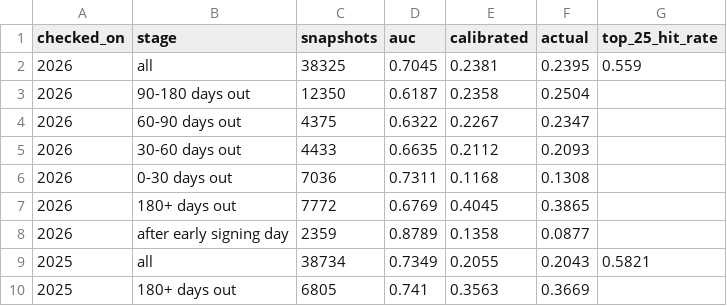
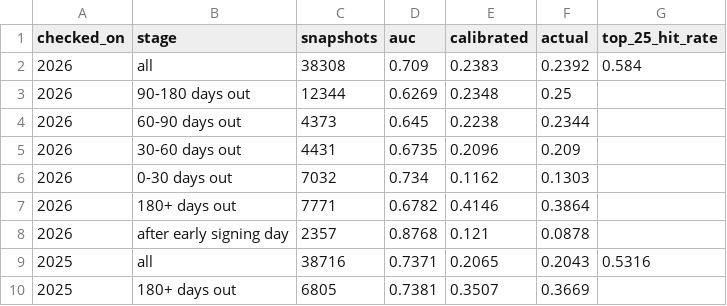
Before and after one commit to vramanathan2005/recruit_month, a CSV file: data/flip_snapshot_before_signing_validation.csv, drawn as a sheet; only a part is shown; the diff covers the shown part only.

```diff
--- a/data/flip_snapshot_before_signing_validation.csv
+++ b/data/flip_snapshot_before_signing_validation.csv
@@ -1,10 +1,10 @@
 checked_on,stage,snapshots,auc,calibrated,actual,top_25_hit_rate
-2026,all,38325,0.7045,0.2381,0.2395,0.559
-2026,90-180 days out,12350,0.6187,0.2358,0.2504,
-2026,60-90 days out,4375,0.6322,0.2267,0.2347,
-2026,30-60 days out,4433,0.6635,0.2112,0.2093,
-2026,0-30 days out,7036,0.7311,0.1168,0.1308,
-2026,180+ days out,7772,0.6769,0.4045,0.3865,
-2026,after early signing day,2359,0.8789,0.1358,0.0877,
-2025,all,38734,0.7349,0.2055,0.2043,0.5821
-2025,180+ days out,6805,0.741,0.3563,0.3669,
+2026,all,38308,0.709,0.2383,0.2392,0.584
+2026,90-180 days out,12344,0.6269,0.2348,0.25,
+2026,60-90 days out,4373,0.645,0.2238,0.2344,
+2026,30-60 days out,4431,0.6735,0.2096,0.209,
+2026,0-30 days out,7032,0.734,0.1162,0.1303,
+2026,180+ days out,7771,0.6782,0.4146,0.3864,
+2026,after early signing day,2357,0.8768,0.121,0.0878,
+2025,all,38716,0.7371,0.2065,0.2043,0.5316
+2025,180+ days out,6805,0.7381,0.3507,0.3669,
```
Also changed, not shown: 14 edited cells elsewhere in this file, data/flip_boards/live_flip_risk.csv, data/flip_destination_calibration.csv, 10 other files.
